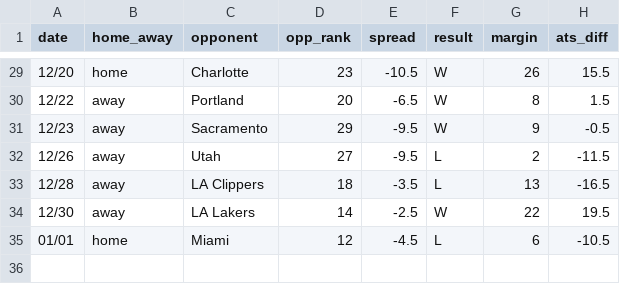
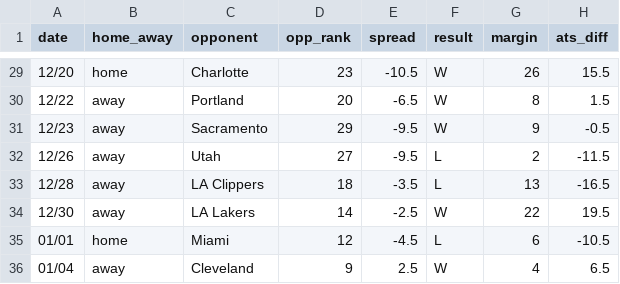
Before and after one commit to ajoros/nbabetinfo, a CSV file: ats_results_detroit-pistons.csv, drawn as a sheet; only a part is shown, gaps mark what is left out; the diff names each change by its address in the sheet, - before the commit and + after, or states it on an @@ line.

```diff
--- a/ats_results_detroit-pistons.csv
+++ b/ats_results_detroit-pistons.csv
+row 36: 01/04 | away | Cleveland | 9 | 2.5 | W | 4 | 6.5
```
Also changed, not shown: ats_results_cleveland-cavaliers.csv, 3 other files.
